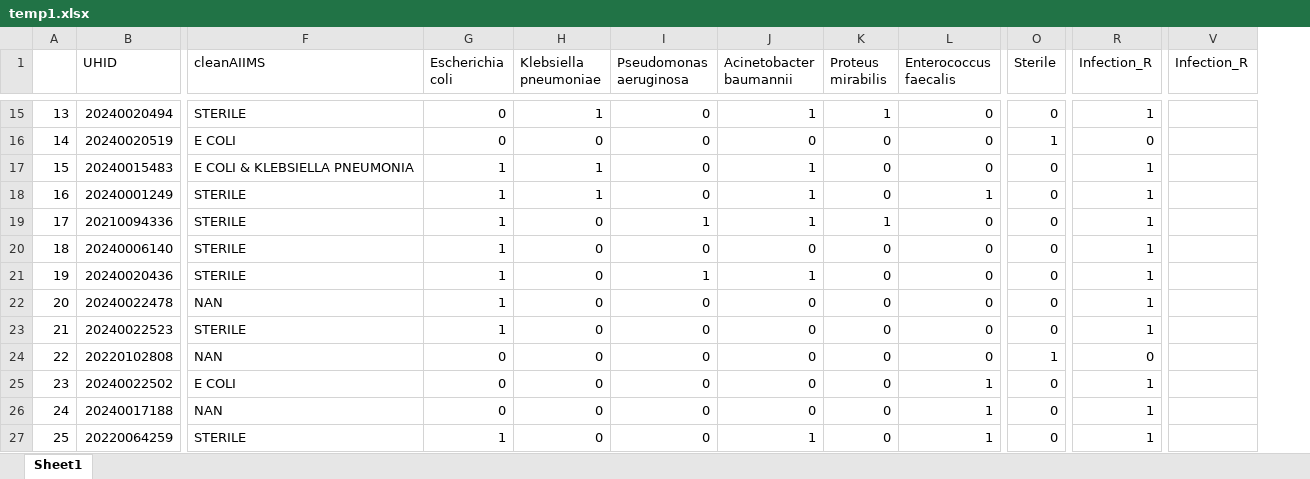
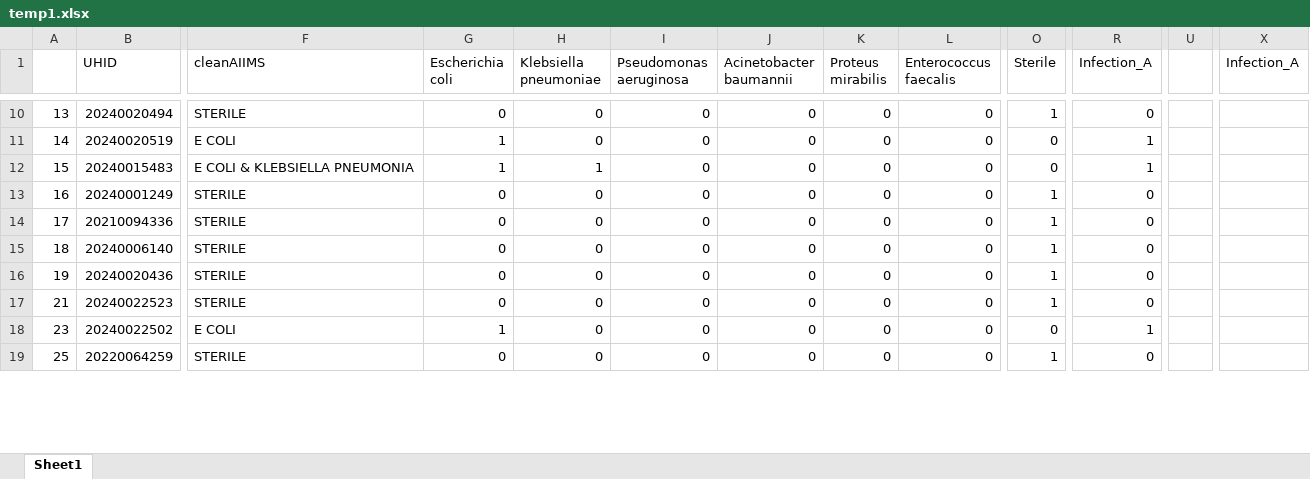
Before and after one commit to neeliit/DiagnosticsPy, an Excel workbook: temp1.xlsx, sheet Sheet1, drawn as a sheet; only a part is shown, gaps mark what is left out; values as stored, in another font and other column widths than the file's, no cell formats; removed rows and columns are numbered as before the commit, all else as after; rows hold the shown columns only; the diff covers the shown part only; the diff names each change by its address in the sheet, - before the commit and + after, or states it on an @@ line.

```diff
--- a/temp1.xlsx (sheet Sheet1)
+++ b/temp1.xlsx (sheet Sheet1)
+column U, empty
-column V (Infection_R), empty
+column X (Infection_A), empty
-R1: Infection_R
+R1: Infection_A
-H10 (Klebsiella pneumoniae): 1
+H10 (Klebsiella pneumoniae): 0
-J10 (Acinetobacter baumannii): 1
+J10 (Acinetobacter baumannii): 0
-K10 (Proteus mirabilis): 1
+K10 (Proteus mirabilis): 0
-O10 (Sterile): 0
+O10 (Sterile): 1
-R10 (Infection_A): 1
+R10 (Infection_A): 0
-G11 (Escherichia coli): 0
+G11 (Escherichia coli): 1
-O11 (Sterile): 1
+O11 (Sterile): 0
-R11 (Infection_A): 0
+R11 (Infection_A): 1
-J12:J14 (Acinetobacter baumannii): 1
+J12:J14 (Acinetobacter baumannii): 0
-G13:G16 (Escherichia coli): 1
+G13:G16 (Escherichia coli): 0
-H13 (Klebsiella pneumoniae): 1
+H13 (Klebsiella pneumoniae): 0
-L13 (Enterococcus faecalis): 1
+L13 (Enterococcus faecalis): 0
-O13:O16 (Sterile): 0
+O13:O16 (Sterile): 1
-R13:R16 (Infection_A): 1
+R13:R16 (Infection_A): 0
-I14 (Pseudomonas aeruginosa): 1
+I14 (Pseudomonas aeruginosa): 0
-K14 (Proteus mirabilis): 1
+K14 (Proteus mirabilis): 0
-I16 (Pseudomonas aeruginosa): 1
+I16 (Pseudomonas aeruginosa): 0
-J16 (Acinetobacter baumannii): 1
+J16 (Acinetobacter baumannii): 0
-row 22: 20 | 20240022478 | NAN | 1 | 0 | 0 | 0 | 0 | 0 | 0 | 1
-G17 (Escherichia coli): 1
+G17 (Escherichia coli): 0
-O17 (Sterile): 0
+O17 (Sterile): 1
-R17 (Infection_A): 1
+R17 (Infection_A): 0
-row 24: 22 | 20220102808 | NAN | 0 | 0 | 0 | 0 | 0 | 0 | 1 | 0
-G18 (Escherichia coli): 0
+G18 (Escherichia coli): 1
-L18 (Enterococcus faecalis): 1
+L18 (Enterococcus faecalis): 0
-row 26: 24 | 20240017188 | NAN | 0 | 0 | 0 | 0 | 0 | 1 | 0 | 1
-G19 (Escherichia coli): 1
+G19 (Escherichia coli): 0
-J19 (Acinetobacter baumannii): 1
+J19 (Acinetobacter baumannii): 0
-L19 (Enterococcus faecalis): 1
+L19 (Enterococcus faecalis): 0
-O19 (Sterile): 0
+O19 (Sterile): 1
-R19 (Infection_A): 1
+R19 (Infection_A): 0
```
Also changed, not shown: 38 removed rows and 254 edited cells elsewhere in this sheet, cell formats, formulas that keep their value, 1 other file.
